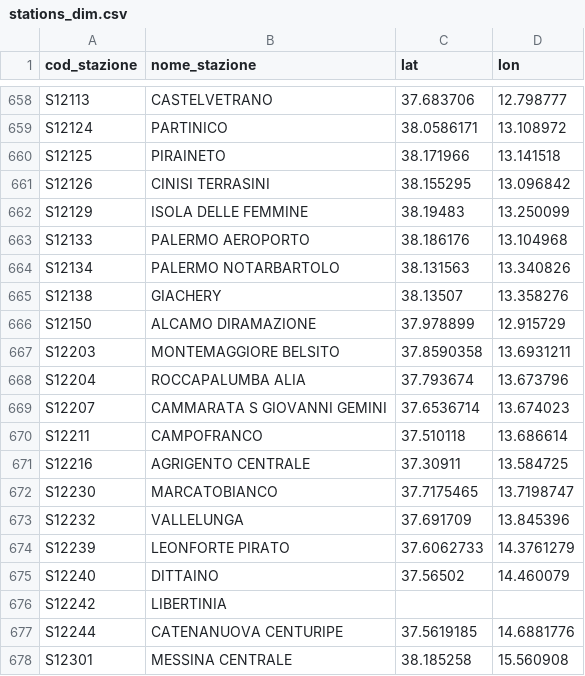
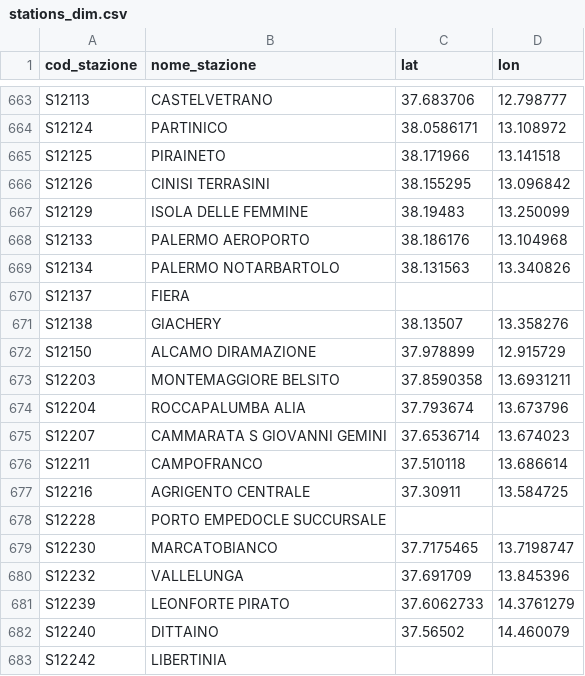
Before and after one commit to DrElegantia/trainstats-dashboard, a CSV file: data/gold/stations_dim.csv, drawn as a sheet; only a part is shown, gaps mark what is left out; the shorter side is filled out with more unchanged rows; the diff covers the shown part only.

```diff
--- a/data/gold/stations_dim.csv
+++ b/data/gold/stations_dim.csv
@@ -664,2 +669,3 @@ S12133,PALERMO AEROPORTO,38.186176,13.104968
 S12134,PALERMO NOTARBARTOLO,38.131563,13.340826
+S12137,FIERA,,
 S12138,GIACHERY,38.13507,13.358276
@@ -671,2 +677,3 @@ S12211,CAMPOFRANCO,37.510118,13.686614
 S12216,AGRIGENTO CENTRALE,37.30911,13.584725
+S12228,PORTO EMPEDOCLE SUCCURSALE,,
 S12230,MARCATOBIANCO,37.7175465,13.7198747
```
Also changed, not shown: 5 added rows elsewhere in this file, data/gold/copertura_categoria.csv, 16 other files.
